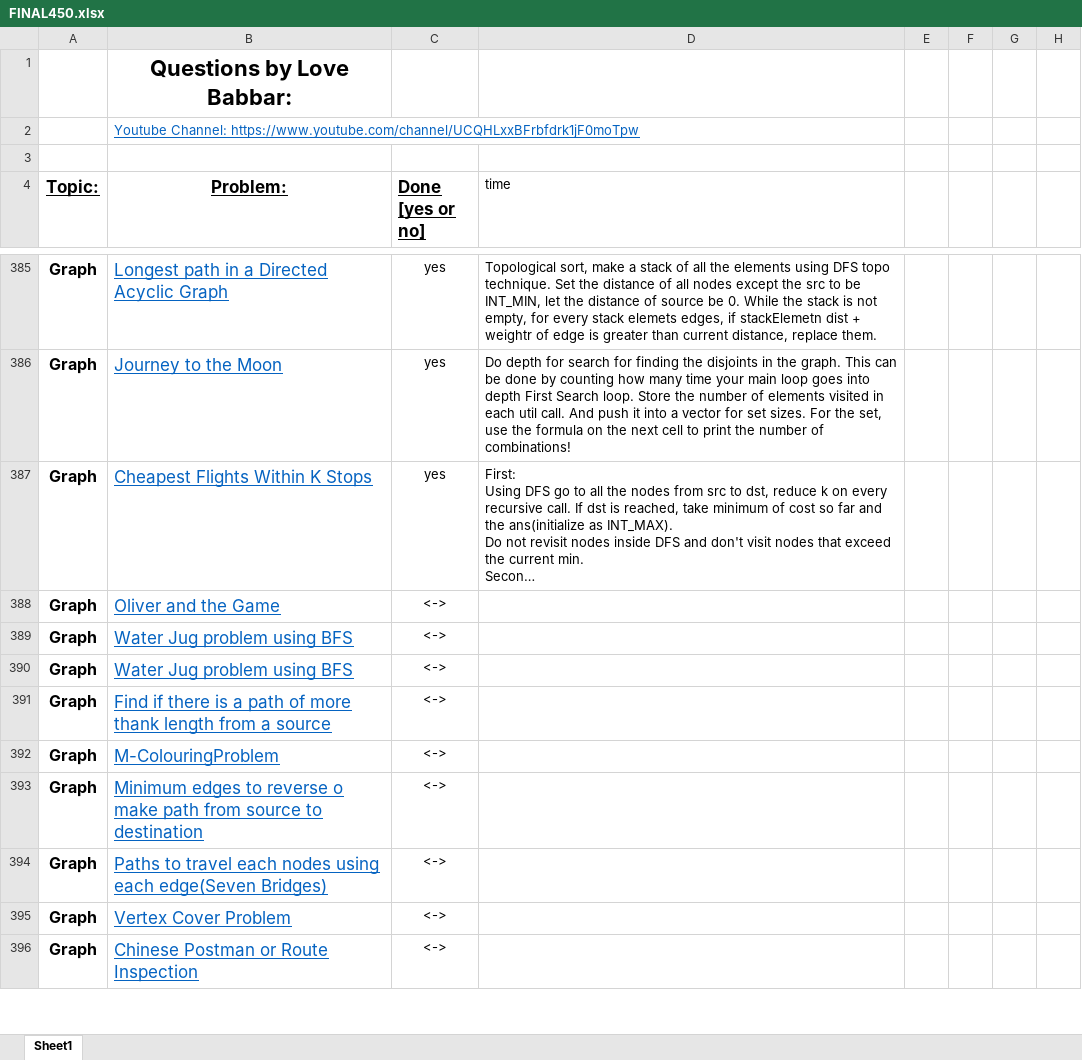
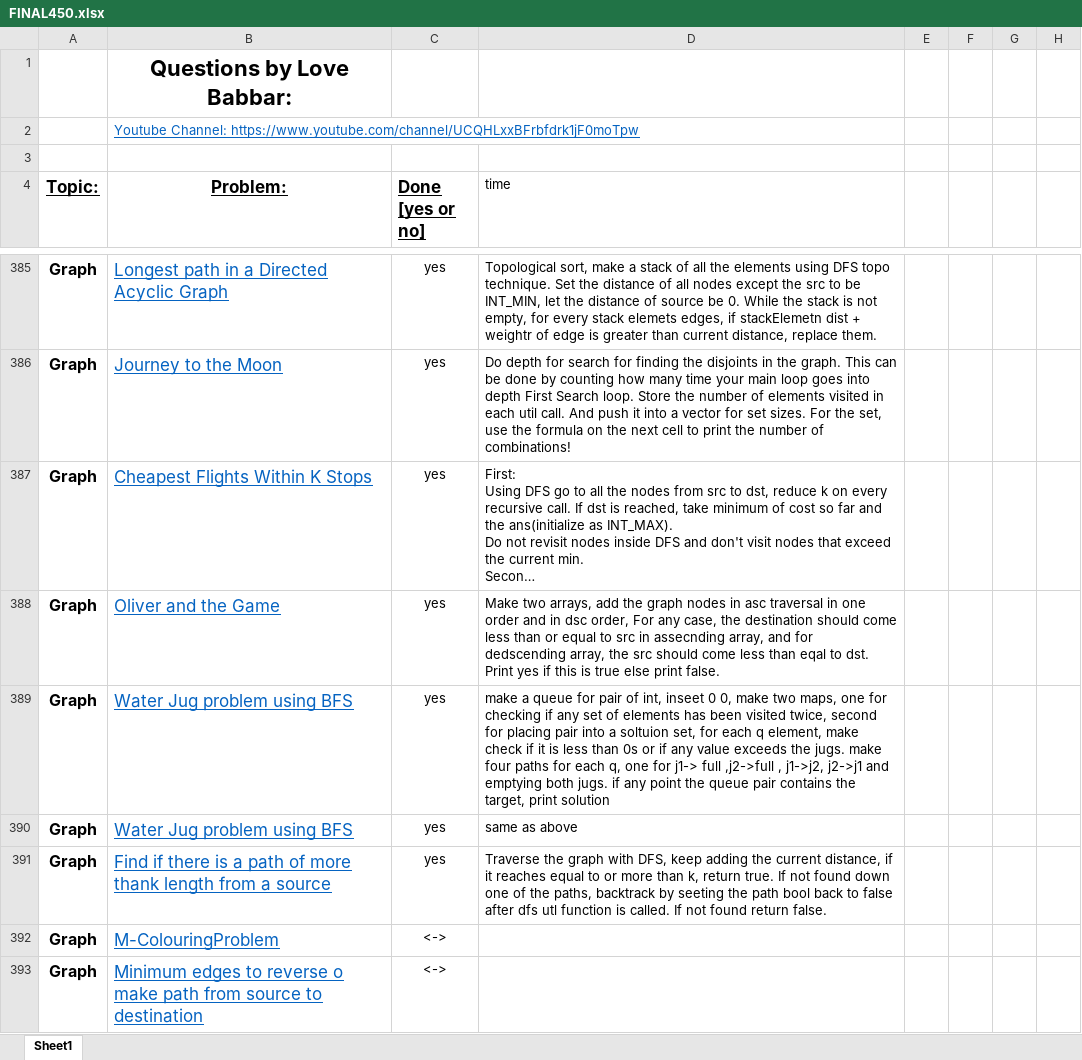
Before and after one commit to version0chiro/Ace-The-Code, an Excel workbook: FINAL450.xlsx, sheet Sheet1, drawn as a sheet; only a part is shown, gaps mark what is left out; the shorter side is filled out with more unchanged rows; long unchanged cells end in …; values as stored, in another font and other column widths than the file's, no borders; conditional formats not drawn; the diff names each change by its address in the sheet, - before the commit and + after, or states it on an @@ line.

```diff
--- a/FINAL450.xlsx (sheet Sheet1)
+++ b/FINAL450.xlsx (sheet Sheet1)
-C388:C391 (Done [yes or no]): <->
+C388:C391 (Done [yes or no]): yes
-D388 (time): (empty)
+D388 (time): Make two arrays, add the graph nodes in asc traversal in one order and in dsc order, For any case, the destination should come less than or equal to src in assecnding array, and for dedscending array, the src should come less than eqal to dst. Print yes if this is true else print false.
-D389 (time): (empty)
+D389 (time): make a queue for pair of int, inseet 0 0, make two maps, one for checking if any set of elements has been visited twice, second for placing pair into a soltuion set, for each q element, make check if it is less than 0s or if any value exceeds the jugs. make four paths for each q, one for j1-> full ,j2->full , j1->j2, j2->j1 and emptying both jugs. if any point the queue pair contains the target, print solution
-D390 (time): (empty)
+D390 (time): same as above
-D391 (time): (empty)
+D391 (time): Traverse the graph with DFS, keep adding the current distance, if it reaches equal to or more than k, return true. If not found down one of the paths, backtrack by seeting the path bool back to false after dfs utl function is called. If not found return false.
```
Also changed, not shown: 3 other files.
